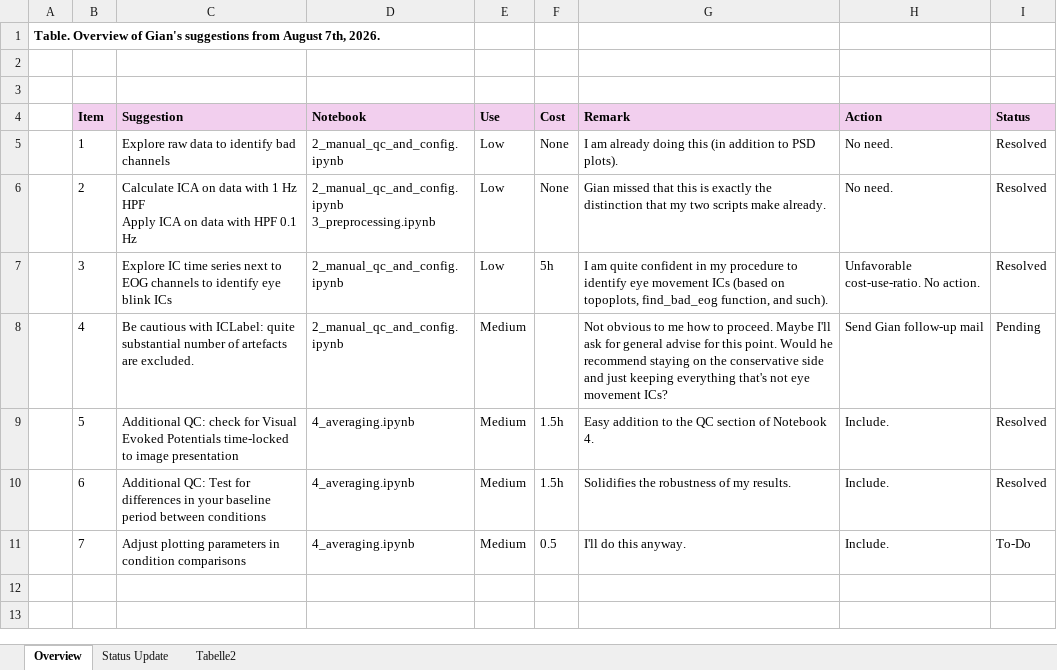
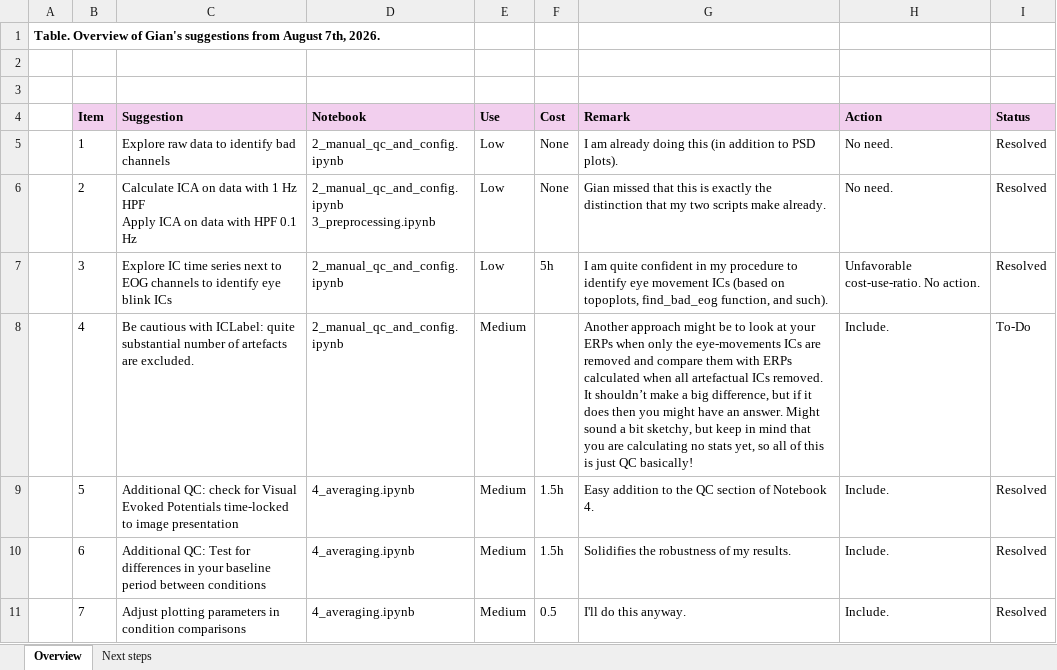
Before and after one commit to noah-mba/LOC_analysis, an Excel workbook: Gian/suggestions.xlsx, sheet Overview, drawn as a sheet; values as stored, in another font and other column widths than the file's, no borders; the diff names each change by its address in the sheet, - before the commit and + after, or states it on an @@ line.

```diff
--- a/Gian/suggestions.xlsx (sheet Overview)
+++ b/Gian/suggestions.xlsx (sheet Overview)
-sheet tab: Status Update
-sheet tab: Tabelle2
+sheet tab: Next steps
-G8 (Remark): Not obvious to me how to proceed. Maybe I'll ask for general advise for this point. Would he recommend staying on the conservative side and just keeping everything that's not eye movement ICs?
+G8 (Remark): Another approach might be to look at your ERPs when only the eye-movements ICs are removed and compare them with ERPs calculated when all artefactual ICs removed. It shouldn’t make a big difference, but if it does then you might have an answer. Might sound a bit sketchy, but keep in mind that you are calculating no stats yet, so all of this is just QC basically!
-H8 (Action): Send Gian follow-up mail
+H8 (Action): Include.
-I8 (Status): Pending
+I8 (Status): To-Do
-I11 (Status): To-Do
+I11 (Status): Resolved
```
Also changed, not shown: 5 other files.
